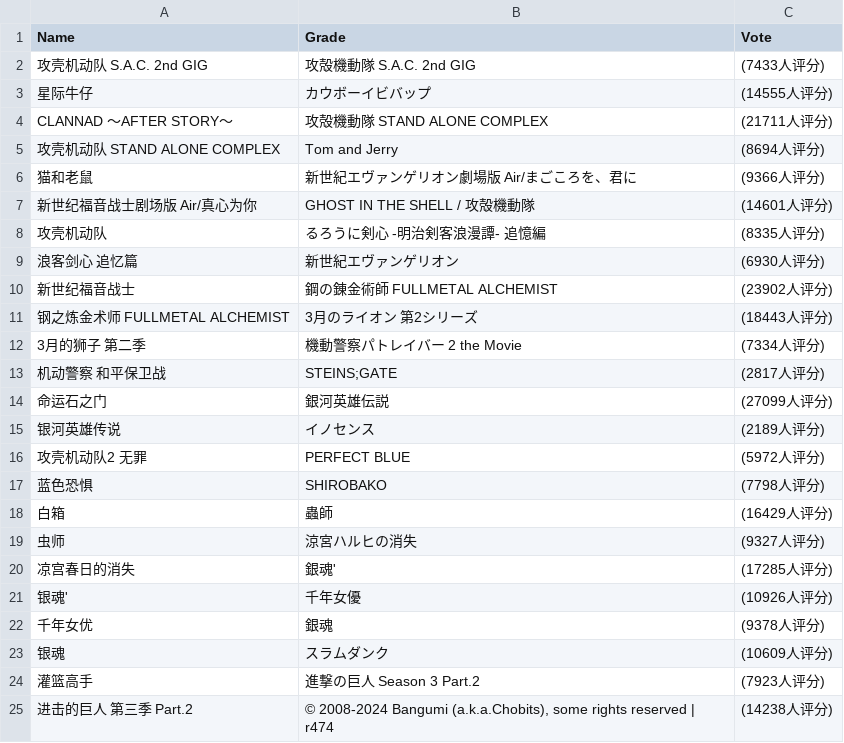
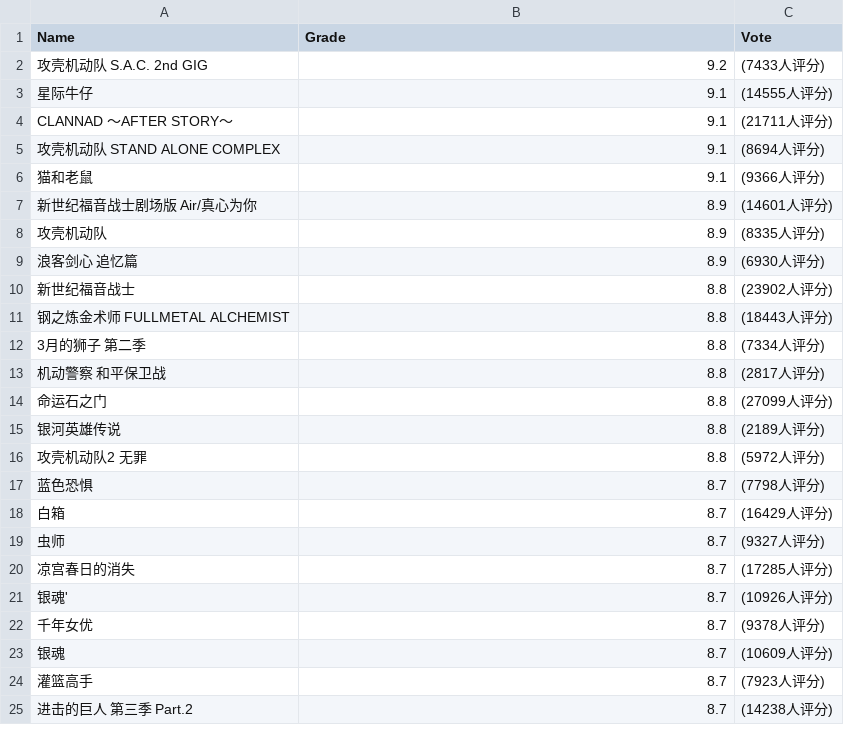
Before and after one commit to Gypsophila-cx/BGM, a CSV file: gradevsvotes.csv, drawn as a sheet.

```diff
--- a/gradevsvotes.csv
+++ b/gradevsvotes.csv
@@ -1,25 +1,25 @@
 Name,Grade,Vote
-攻壳机动队 S.A.C. 2nd GIG,攻殻機動隊 S.A.C. 2nd GIG,(7433人评分)
-星际牛仔,カウボーイビバップ,(14555人评分)
-CLANNAD 〜AFTER STORY〜,攻殻機動隊 STAND ALONE COMPLEX,(21711人评分)
-攻壳机动队 STAND ALONE COMPLEX,Tom and Jerry,(8694人评分)
-猫和老鼠,新世紀エヴァンゲリオン劇場版 Air/まごころを、君に,(9366人评分)
-新世纪福音战士剧场版 Air/真心为你,GHOST IN THE SHELL / 攻殻機動隊,(14601人评分)
-攻壳机动队,るろうに剣心 -明治剣客浪漫譚- 追憶編,(8335人评分)
-浪客剑心 追忆篇,新世紀エヴァンゲリオン,(6930人评分)
-新世纪福音战士,鋼の錬金術師 FULLMETAL ALCHEMIST,(23902人评分)
-钢之炼金术师 FULLMETAL ALCHEMIST,3月のライオン 第2シリーズ,(18443人评分)
-3月的狮子 第二季,機動警察パトレイバー 2 the Movie,(7334人评分)
-机动警察 和平保卫战,STEINS;GATE,(2817人评分)
-命运石之门,銀河英雄伝説,(27099人评分)
-银河英雄传说,イノセンス,(2189人评分)
-攻壳机动队2 无罪,PERFECT BLUE,(5972人评分)
-蓝色恐惧,SHIROBAKO,(7798人评分)
-白箱,蟲師,(16429人评分)
-虫师,涼宮ハルヒの消失,(9327人评分)
-凉宫春日的消失,銀魂',(17285人评分)
-银魂',千年女優,(10926人评分)
-千年女优,銀魂,(9378人评分)
-银魂,スラムダンク,(10609人评分)
-灌篮高手,進撃の巨人 Season 3 Part.2,(7923人评分)
-进击的巨人 第三季 Part.2,"© 2008-2024 Bangumi (a.k.a.Chobits), some rights reserved | r474",(14238人评分)
+攻壳机动队 S.A.C. 2nd GIG,9.2,(7433人评分)
+星际牛仔,9.1,(14555人评分)
+CLANNAD 〜AFTER STORY〜,9.1,(21711人评分)
+攻壳机动队 STAND ALONE COMPLEX,9.1,(8694人评分)
+猫和老鼠,9.1,(9366人评分)
+新世纪福音战士剧场版 Air/真心为你,8.9,(14601人评分)
+攻壳机动队,8.9,(8335人评分)
+浪客剑心 追忆篇,8.9,(6930人评分)
+新世纪福音战士,8.8,(23902人评分)
+钢之炼金术师 FULLMETAL ALCHEMIST,8.8,(18443人评分)
+3月的狮子 第二季,8.8,(7334人评分)
+机动警察 和平保卫战,8.8,(2817人评分)
+命运石之门,8.8,(27099人评分)
+银河英雄传说,8.8,(2189人评分)
+攻壳机动队2 无罪,8.8,(5972人评分)
+蓝色恐惧,8.7,(7798人评分)
+白箱,8.7,(16429人评分)
+虫师,8.7,(9327人评分)
+凉宫春日的消失,8.7,(17285人评分)
+银魂',8.7,(10926人评分)
+千年女优,8.7,(9378人评分)
+银魂,8.7,(10609人评分)
+灌篮高手,8.7,(7923人评分)
+进击的巨人 第三季 Part.2,8.7,(14238人评分)
```
Also changed, not shown: 1 other file.
